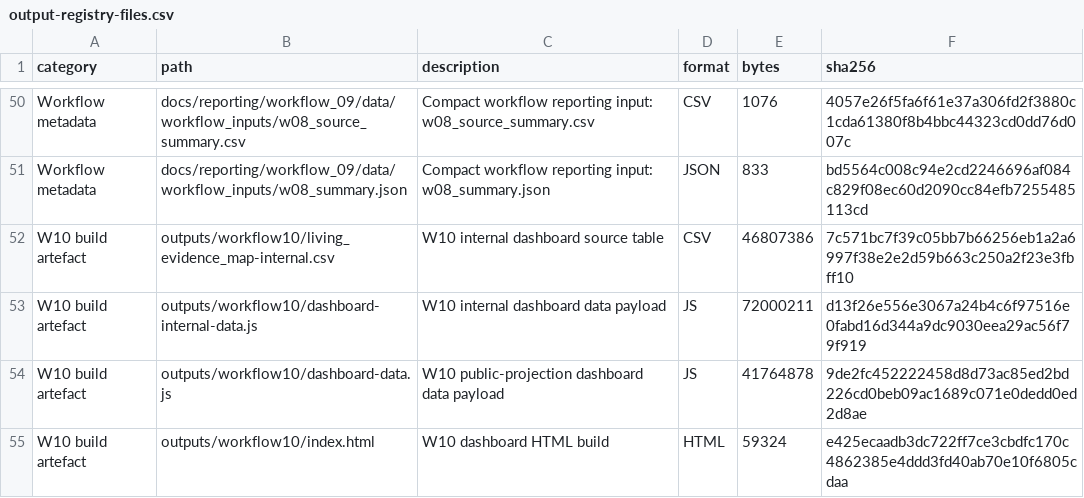
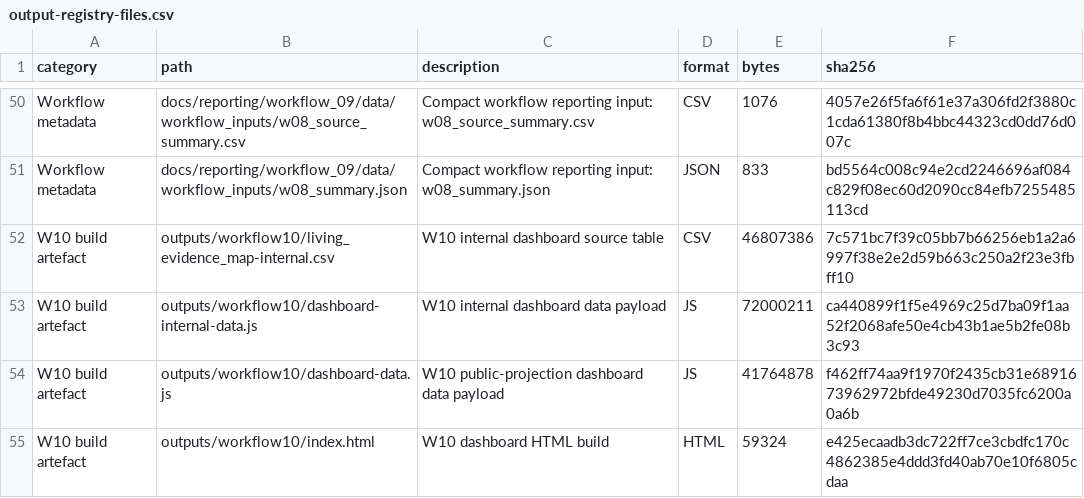
Before and after one commit to thesalmonandthetomato/LivingEvidenceMap, a CSV file: internal/output_registry/archive/2026-10-05/output-registry-files.csv, drawn as a sheet; only a part is shown, gaps mark what is left out.

```diff
--- a/internal/output_registry/archive/2026-10-05/output-registry-files.csv
+++ b/internal/output_registry/archive/2026-10-05/output-registry-files.csv
@@ -52,4 +52,4 @@
 "W10 build artefact","outputs/workflow10/living_evidence_map-internal.csv","W10 internal dashboard source table","CSV",46807386,"7c571bc7f39c05bb7b66256eb1a2a6997f38e2e2d59b663c250a2f23e3fbff10"
-"W10 build artefact","outputs/workflow10/dashboard-internal-data.js","W10 internal dashboard data payload","JS",72000211,"d13f26e556e3067a24b4c6f97516e0fabd16d344a9dc9030eea29ac56f79f919"
-"W10 build artefact","outputs/workflow10/dashboard-data.js","W10 public-projection dashboard data payload","JS",41764878,"9de2fc452222458d8d73ac85ed2bd226cd0beb09ac1689c071e0dedd0ed2d8ae"
+"W10 build artefact","outputs/workflow10/dashboard-internal-data.js","W10 internal dashboard data payload","JS",72000211,"ca440899f1f5e4969c25d7ba09f1aa52f2068afe50e4cb43b1ae5b2fe08b3c93"
+"W10 build artefact","outputs/workflow10/dashboard-data.js","W10 public-projection dashboard data payload","JS",41764878,"f462ff74aa9f1970f2435cb31e6891673962972bfde49230d7035fc6200a0a6b"
 "W10 build artefact","outputs/workflow10/index.html","W10 dashboard HTML build","HTML",59324,"e425ecaadb3dc722ff7ce3cbdfc170c4862385e4ddd3fd40ab70e10f6805cdaa"
```
Also changed, not shown: 2 other files.
